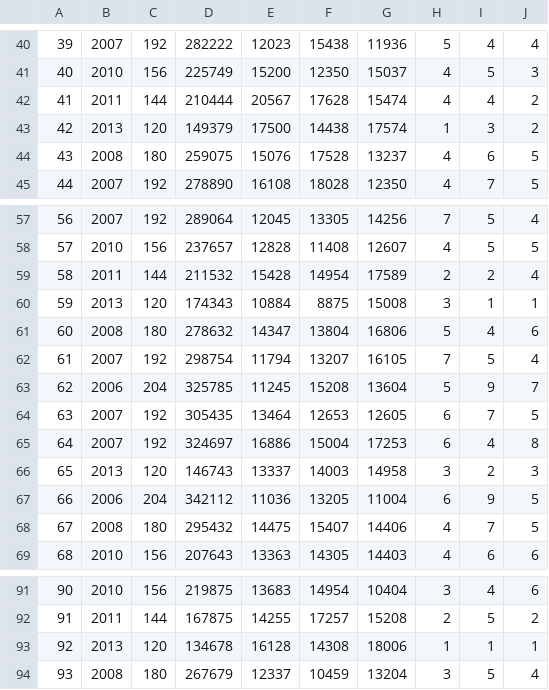
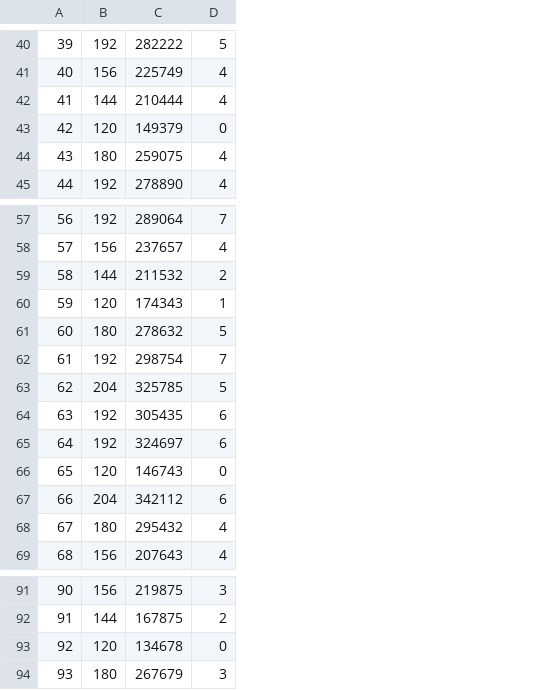
Before and after one commit to WinifredIfy/VBreakdown, a CSV file: VBreakdown.csv, drawn as a sheet; only a part is shown, gaps mark what is left out; removed rows and columns are numbered as before the commit, all else as after; the diff covers the shown part only; the diff names each change by its address in the sheet, - before the commit and + after, or states it on an @@ line.

```diff
--- a/VBreakdown.csv
+++ b/VBreakdown.csv
-column B, rows 40-45: 2007 | 2010 | 2011 | 2013 | 2008 | 2007; rows 57-69: 2007 | 2010 | 2011 | 2013 | 2008 | 2007 | 2006 | 2007 | 2007 | 2013 | 2006 | 2008 | 2010; rows 91-94: 2010 | 2011 | 2013 | 2008
-column E, rows 40-45: 12023 | 15200 | 20567 | 17500 | 15076 | 16108; rows 57-69: 12045 | 12828 | 15428 | 10884 | 14347 | 11794 | 11245 | 13464 | 16886 | 13337 | 11036 | 14475 | 13363; rows 91-94: 13683 | 14255 | 16128 | 12337
-column F, rows 40-45: 15438 | 12350 | 17628 | 14438 | 17528 | 18028; rows 57-69: 13305 | 11408 | 14954 | 8875 | 13804 | 13207 | 15208 | 12653 | 15004 | 14003 | 13205 | 15407 | 14305; rows 91-94: 14954 | 17257 | 14308 | 10459
-column G, rows 40-45: 11936 | 15037 | 15474 | 17574 | 13237 | 12350; rows 57-69: 14256 | 12607 | 17589 | 15008 | 16806 | 16105 | 13604 | 12605 | 17253 | 14958 | 11004 | 14406 | 14403; rows 91-94: 10404 | 15208 | 18006 | 13204
-column I, rows 40-45: 4 | 5 | 4 | 3 | 6 | 7; rows 57-69: 5 | 5 | 2 | 1 | 4 | 5 | 9 | 7 | 4 | 2 | 9 | 7 | 6; rows 91-94: 4 | 5 | 1 | 5
-column J, rows 40-45: 4 | 3 | 2 | 2 | 5 | 5; rows 57-69: 4 | 5 | 4 | 1 | 6 | 4 | 7 | 5 | 8 | 3 | 5 | 5 | 6; rows 91-94: 6 | 2 | 1 | 4
-D43: 1
+D43: 0
-D60: 3
+D60: 1
-D66: 3
+D66: 0
-D93: 1
+D93: 0
```
Also changed, not shown: 1 added row, 1 removed row and 12 edited cells elsewhere in this file.
